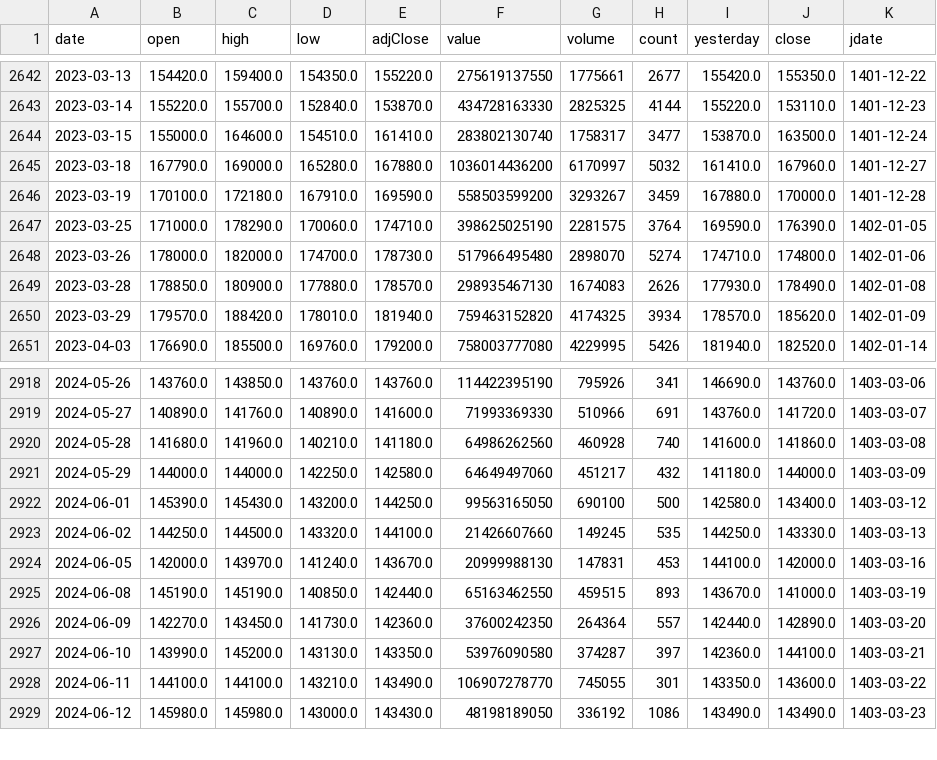
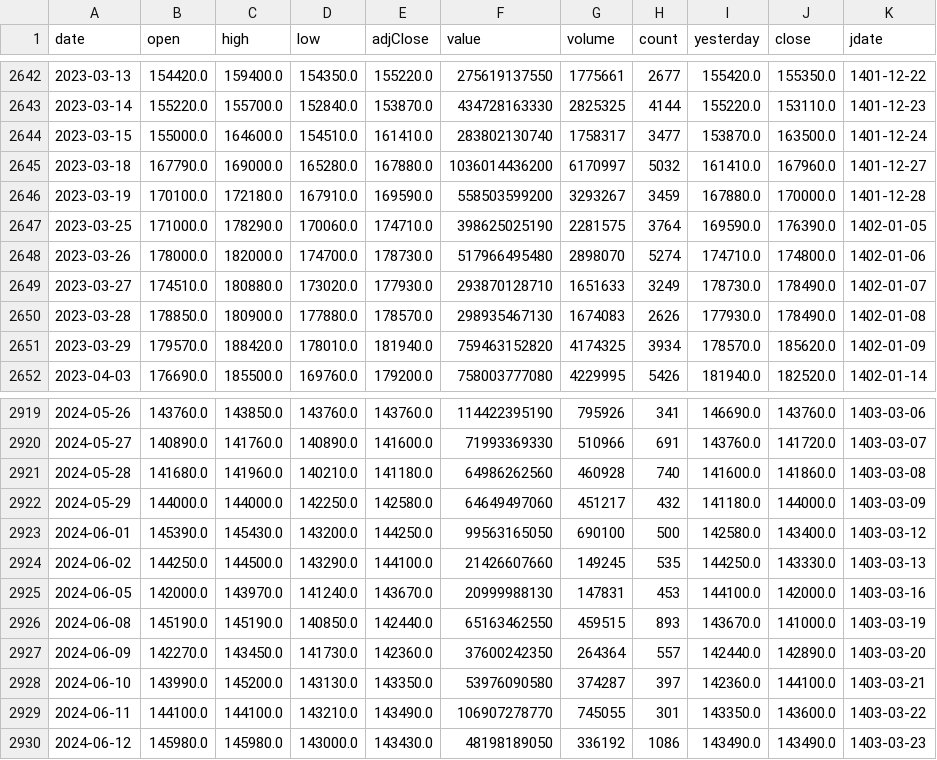
Before and after one commit to mohammadbayati/Iran-Stock-Ai-System, a CSV file: data/history/شپدیس.csv, drawn as a sheet; only a part is shown, gaps mark what is left out.

```diff
--- a/data/history/شپدیس.csv
+++ b/data/history/شپدیس.csv
@@ -2648,2 +2648,3 @@ date,open,high,low,adjClose,value,volume,count,yesterday,close,jdate
 2023-03-26,178000.0,182000.0,174700.0,178730.0,517966495480,2898070,5274,174710.0,174800.0,1402-01-06
+2023-03-27,174510.0,180880.0,173020.0,177930.0,293870128710,1651633,3249,178730.0,178490.0,1402-01-07
 2023-03-28,178850.0,180900.0,177880.0,178570.0,298935467130,1674083,2626,177930.0,178490.0,1402-01-08
@@ -2922,3 +2923,3 @@ date,open,high,low,adjClose,value,volume,count,yesterday,close,jdate
 2024-06-01,145390.0,145430.0,143200.0,144250.0,99563165050,690100,500,142580.0,143400.0,1403-03-12
-2024-06-02,144250.0,144500.0,143320.0,144100.0,21426607660,149245,535,144250.0,143330.0,1403-03-13
+2024-06-02,144250.0,144500.0,143290.0,144100.0,21426607660,149245,535,144250.0,143330.0,1403-03-13
 2024-06-05,142000.0,143970.0,141240.0,143670.0,20999988130,147831,453,144100.0,142000.0,1403-03-16
```
Also changed, not shown: data/history/شبندر.csv, data/history/نوری.csv, 12 other files.
